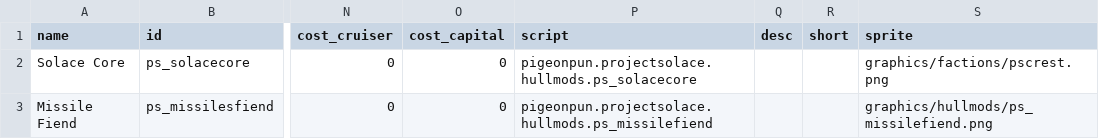
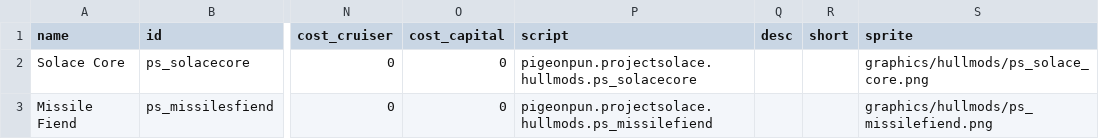
Before and after one commit to CosmicFishi/Project-Solace, a CSV file: data/hullmods/hull_mods.csv, drawn as a sheet; only a part is shown, gaps mark what is left out; the diff names each change by its address in the sheet, - before the commit and + after, or states it on an @@ line.

Commit message:
Perfect Solace Core hullmod <3

```diff
--- a/data/hullmods/hull_mods.csv
+++ b/data/hullmods/hull_mods.csv
-S2 (sprite): graphics/factions/pscrest.png
+S2 (sprite): graphics/hullmods/ps_solace_core.png
```
Also changed, not shown: 1 other file.
